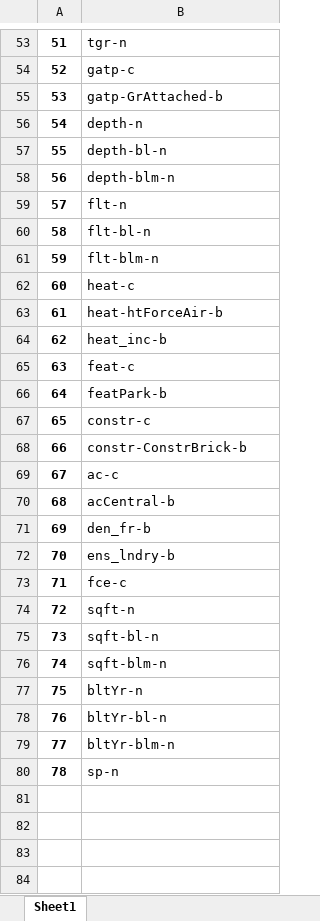
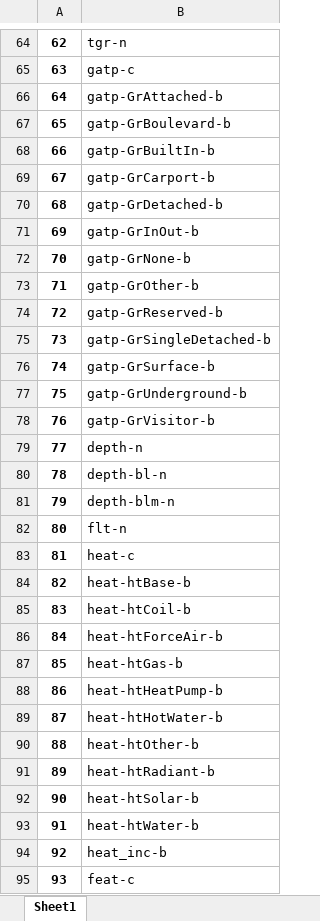
Before and after one commit to Maestro-111/Project_Real, an Excel workbook: names.xlsx, sheet Sheet1, drawn as a sheet; only a part is shown, gaps mark what is left out; the shorter side is filled out with more unchanged rows; values as stored, in another font and other column widths than the file's, no borders; removed rows and columns are numbered as before the commit, all else as after; the diff covers the shown part only; the diff names each change by its address in the sheet, - before the commit and + after, or states it on an @@ line.

```diff
--- a/names.xlsx (sheet Sheet1)
+++ b/names.xlsx (sheet Sheet1)
@@ column A renumbered from row 51 down @@
+row 67: 65 | gatp-GrBoulevard-b
+row 68: 66 | gatp-GrBuiltIn-b
+row 69: 67 | gatp-GrCarport-b
+row 70: 68 | gatp-GrDetached-b
+row 71: 69 | gatp-GrInOut-b
+row 72: 70 | gatp-GrNone-b
+row 73: 71 | gatp-GrOther-b
+row 74: 72 | gatp-GrReserved-b
+row 75: 73 | gatp-GrSingleDetached-b
+row 76: 74 | gatp-GrSurface-b
+row 77: 75 | gatp-GrUnderground-b
+row 78: 76 | gatp-GrVisitor-b
-row 60: 58 | flt-bl-n
-row 61: 59 | flt-blm-n
+row 84: 82 | heat-htBase-b
+row 85: 83 | heat-htCoil-b
+row 87: 85 | heat-htGas-b
+row 88: 86 | heat-htHeatPump-b
+row 89: 87 | heat-htHotWater-b
+row 90: 88 | heat-htOther-b
+row 91: 89 | heat-htRadiant-b
+row 92: 90 | heat-htSolar-b
+row 93: 91 | heat-htWater-b
```
Also changed, not shown: 72 added rows elsewhere in this sheet, Cross_Val_Eval_1.xlsx, accuracy_no_changes.xlsx, 9 other files.
